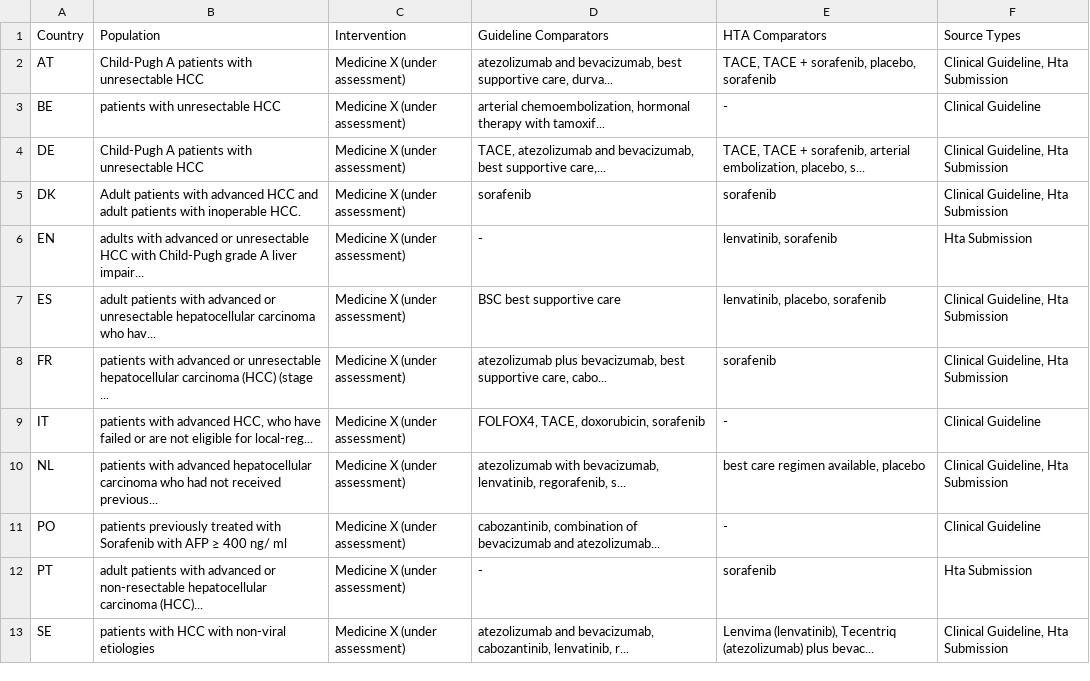
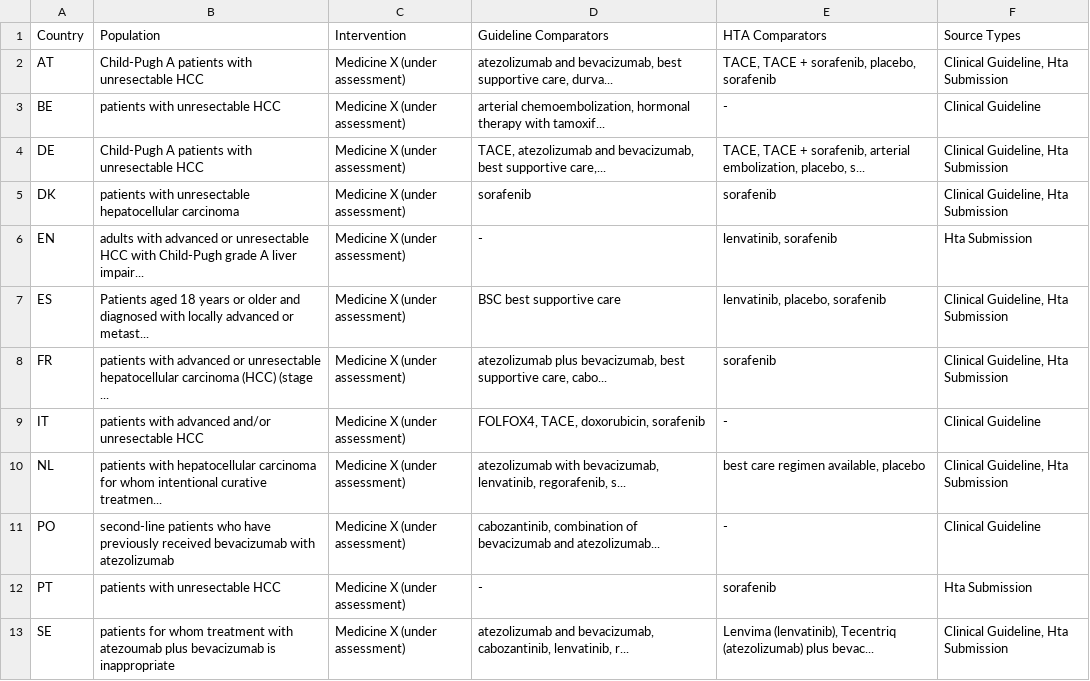
Before and after one commit to BartJanBoverhof/pico-parser-llm, a CSV file: results/visualizations_hcc_test/country_pico_summary_table.csv, drawn as a sheet.

Commit message:
results 0.1

```diff
--- a/results/visualizations_hcc_test/country_pico_summary_table.csv
+++ b/results/visualizations_hcc_test/country_pico_summary_table.csv
@@ -4,10 +4,10 @@ BE,patients with unresectable HCC,Medicine X (under assessment),"arterial chemoe
 DE,Child-Pugh A patients with unresectable HCC,Medicine X (under assessment),"TACE, atezolizumab and bevacizumab, best supportive care,...","TACE, TACE + sorafenib, arterial embolization, placebo, s...","Clinical Guideline, Hta Submission"
-DK,Adult patients with advanced HCC and adult patients with inoperable HCC.,Medicine X (under assessment),sorafenib,sorafenib,"Clinical Guideline, Hta Submission"
+DK,patients with unresectable hepatocellular carcinoma,Medicine X (under assessment),sorafenib,sorafenib,"Clinical Guideline, Hta Submission"
 EN,adults with advanced or unresectable HCC with Child-Pugh grade A liver impair...,Medicine X (under assessment),-,"lenvatinib, sorafenib",Hta Submission
-ES,adult patients with advanced or unresectable hepatocellular carcinoma who hav...,Medicine X (under assessment),BSC best supportive care,"lenvatinib, placebo, sorafenib","Clinical Guideline, Hta Submission"
+ES,Patients aged 18 years or older and diagnosed with locally advanced or metast...,Medicine X (under assessment),BSC best supportive care,"lenvatinib, placebo, sorafenib","Clinical Guideline, Hta Submission"
 FR,patients with advanced or unresectable hepatocellular carcinoma (HCC) (stage ...,Medicine X (under assessment),"atezolizumab plus bevacizumab, best supportive care, cabo...",sorafenib,"Clinical Guideline, Hta Submission"
-IT,"patients with advanced HCC, who have failed or are not eligible for local-reg...",Medicine X (under assessment),"FOLFOX4, TACE, doxorubicin, sorafenib",-,Clinical Guideline
-NL,patients with advanced hepatocellular carcinoma who had not received previous...,Medicine X (under assessment),"atezolizumab with bevacizumab, lenvatinib, regorafenib, s...","best care regimen available, placebo","Clinical Guideline, Hta Submission"
-PO,patients previously treated with Sorafenib with AFP ≥ 400 ng/ ml,Medicine X (under assessment),"cabozantinib, combination of bevacizumab and atezolizumab...",-,Clinical Guideline
-PT,adult patients with advanced or non-resectable hepatocellular carcinoma (HCC)...,Medicine X (under assessment),-,sorafenib,Hta Submission
-SE,patients with HCC with non-viral etiologies,Medicine X (under assessment),"atezolizumab and bevacizumab, cabozantinib, lenvatinib, r...","Lenvima (lenvatinib), Tecentriq (atezolizumab) plus bevac...","Clinical Guideline, Hta Submission"
+IT,patients with advanced and/or unresectable HCC,Medicine X (under assessment),"FOLFOX4, TACE, doxorubicin, sorafenib",-,Clinical Guideline
+NL,patients with hepatocellular carcinoma for whom intentional curative treatmen...,Medicine X (under assessment),"atezolizumab with bevacizumab, lenvatinib, regorafenib, s...","best care regimen available, placebo","Clinical Guideline, Hta Submission"
+PO,second-line patients who have previously received bevacizumab with atezolizumab,Medicine X (under assessment),"cabozantinib, combination of bevacizumab and atezolizumab...",-,Clinical Guideline
+PT,patients with unresectable HCC,Medicine X (under assessment),-,sorafenib,Hta Submission
+SE,patients for whom treatment with atezoumab plus bevacizumab is inappropriate,Medicine X (under assessment),"atezolizumab and bevacizumab, cabozantinib, lenvatinib, r...","Lenvima (lenvatinib), Tecentriq (atezolizumab) plus bevac...","Clinical Guideline, Hta Submission"
```
Also changed, not shown: results/visualizations_nsclc_test/country_pico_summary_table.csv, 8 other files.
